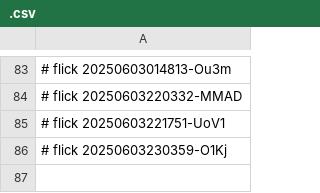
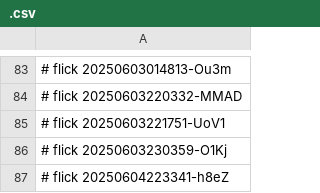
Before and after one commit to abikesa/claude, a CSV file: caffe/.csv, drawn as a sheet; only a part is shown, gaps mark what is left out; the diff names each change by its address in the sheet, - before the commit and + after, or states it on an @@ line.

Commit message:
caffe/.csv

```diff
--- a/caffe/.csv
+++ b/caffe/.csv
+row 87: # flick 20250604223341-h8eZ
```
